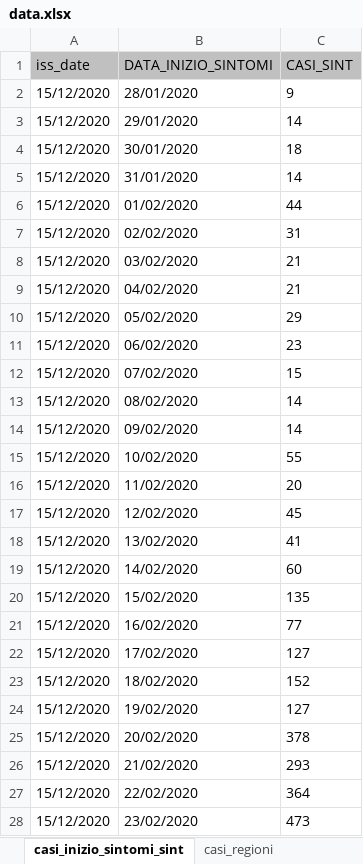
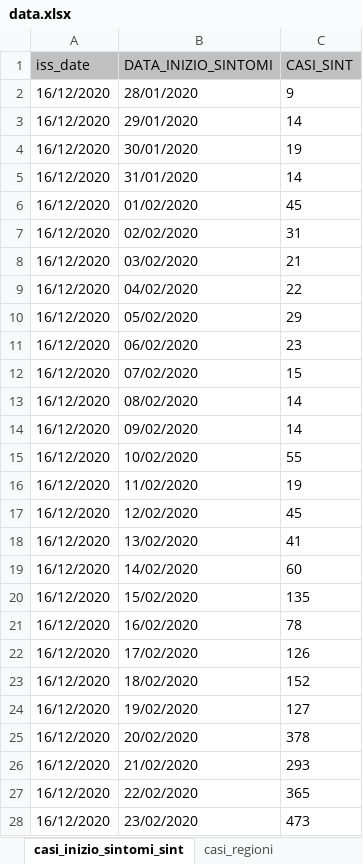
Before and after one commit to floatingpurr/covid-19_sorveglianza_integrata_italia, an Excel workbook: data/16-12-2020/data.xlsx, sheet casi_inizio_sintomi_sint, drawn as a sheet; only a part is shown; values as stored, in another font and other column widths than the file's, no borders; the diff covers the shown part only; the diff names each change by its address in the sheet, - before the commit and + after, or states it on an @@ line.

```diff
--- a/data/16-12-2020/data.xlsx (sheet casi_inizio_sintomi_sint)
+++ b/data/16-12-2020/data.xlsx (sheet casi_inizio_sintomi_sint)
-A2:A28 (iss_date): 15/12/2020
+A2:A28 (iss_date): 16/12/2020
-C4 (CASI_SINT): 18
+C4 (CASI_SINT): 19
-C6 (CASI_SINT): 44
+C6 (CASI_SINT): 45
-C9 (CASI_SINT): 21
+C9 (CASI_SINT): 22
-C16 (CASI_SINT): 20
+C16 (CASI_SINT): 19
-C21 (CASI_SINT): 77
+C21 (CASI_SINT): 78
-C22 (CASI_SINT): 127
+C22 (CASI_SINT): 126
-C27 (CASI_SINT): 364
+C27 (CASI_SINT): 365
```
Also changed, not shown: 2 added rows, 1 removed row and 521 edited cells elsewhere in this sheet, sheet casi_inizio_sintomi, sheet casi_prelievo_diagnosi, sheet ricoveri, sheet decessi, sheet casi_provincie, sheet stato_clinico, 2 more sheets, 31 other files.
